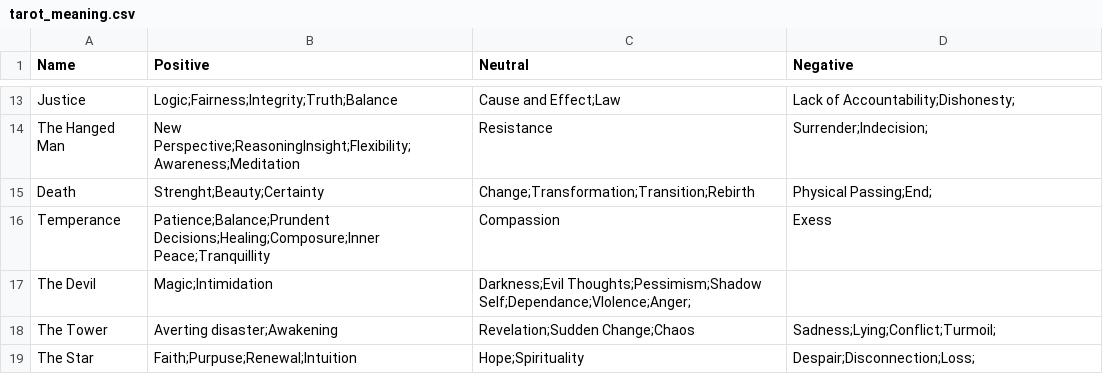
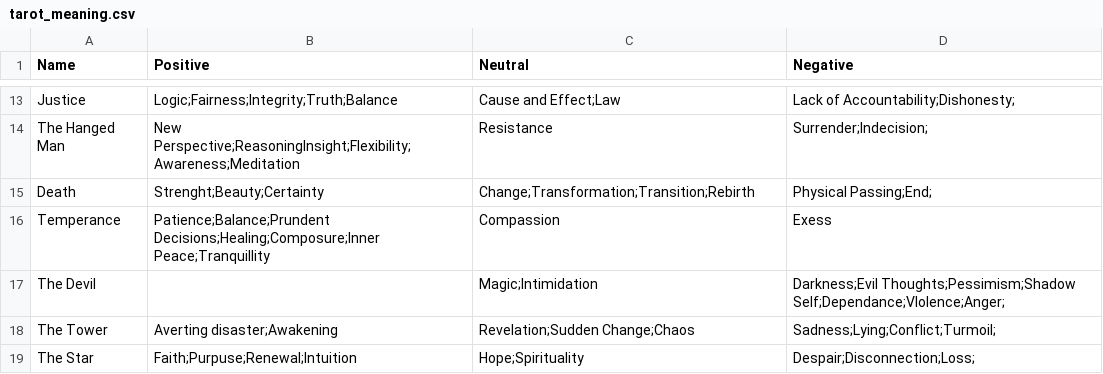
Before and after one commit to Lastv25/aurora_jdr_card_picker, a CSV file: tarot_meaning.csv, drawn as a sheet; only a part is shown, gaps mark what is left out.

Commit message:
Update tarot_meaning.csv

```diff
--- a/tarot_meaning.csv
+++ b/tarot_meaning.csv
@@ -16,3 +16,3 @@ Death,Strenght;Beauty;Certainty,Change;Transformation;Transition;Rebirth,Physica
 Temperance,Patience;Balance;Prundent Decisions;Healing;Composure;Inner Peace;Tranquillity,Compassion,Exess
-The Devil,Magic;Intimidation,Darkness;Evil Thoughts;Pessimism;Shadow Self;Dependance;VIolence;Anger;
+The Devil,,Magic;Intimidation,Darkness;Evil Thoughts;Pessimism;Shadow Self;Dependance;VIolence;Anger;
 The Tower,Averting disaster;Awakening,Revelation;Sudden Change;Chaos,Sadness;Lying;Conflict;Turmoil;
```
